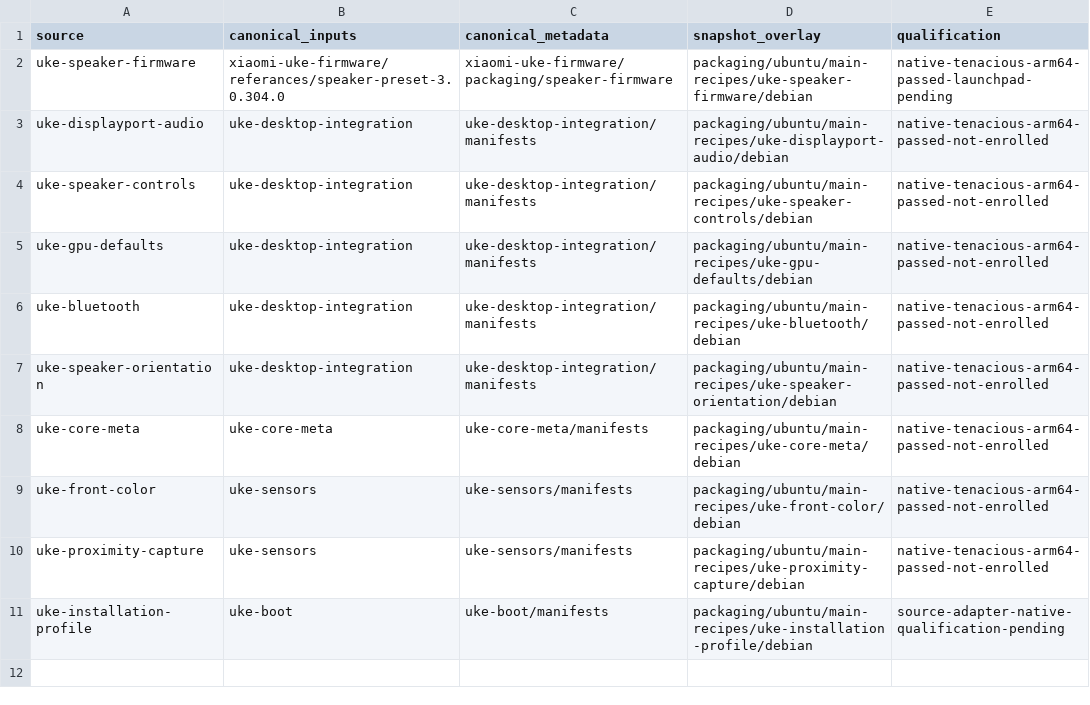
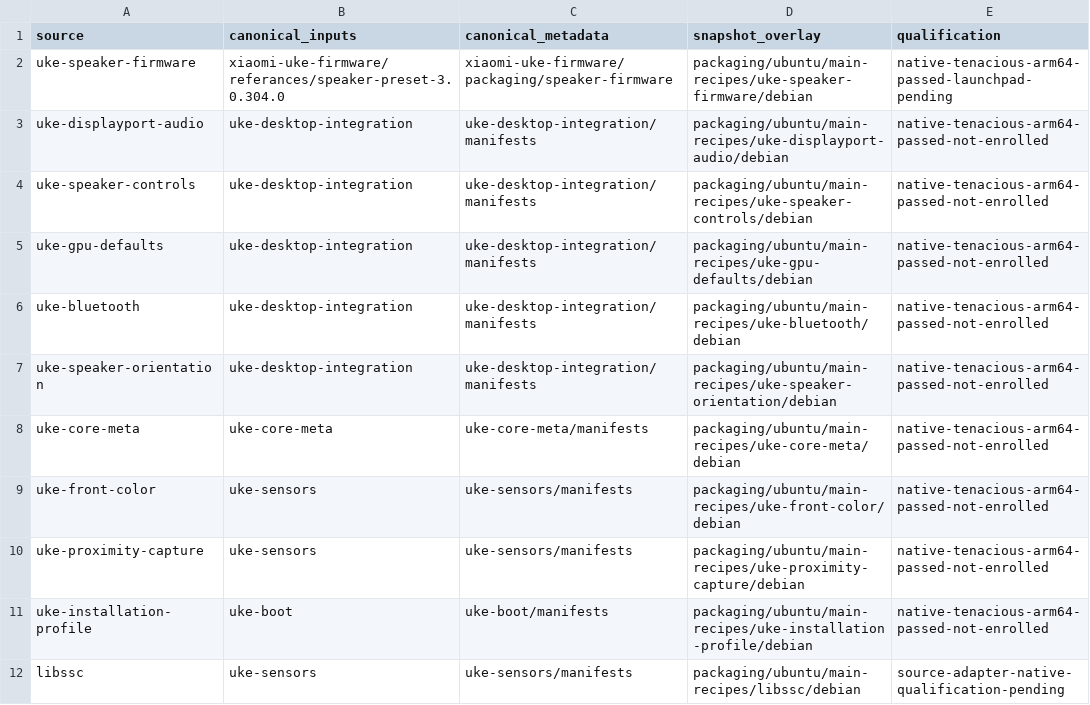
Before and after one commit to MCC45TR/uke-linux-hardware-support, a TSV file: packaging/ubuntu/main-recipes.tsv, drawn as a sheet.

Commit message:
Prepare libssc from the shared main source archive and patch set [skip ci]

```diff
--- a/packaging/ubuntu/main-recipes.tsv
+++ b/packaging/ubuntu/main-recipes.tsv
@@ -10,2 +10,3 @@ uke-front-color	uke-sensors	uke-sensors/manifests	packaging/ubuntu/main-recipes/
 uke-proximity-capture	uke-sensors	uke-sensors/manifests	packaging/ubuntu/main-recipes/uke-proximity-capture/debian	native-tenacious-arm64-passed-not-enrolled
-uke-installation-profile	uke-boot	uke-boot/manifests	packaging/ubuntu/main-recipes/uke-installation-profile/debian	source-adapter-native-qualification-pending
+uke-installation-profile	uke-boot	uke-boot/manifests	packaging/ubuntu/main-recipes/uke-installation-profile/debian	native-tenacious-arm64-passed-not-enrolled
+libssc	uke-sensors	uke-sensors/manifests	packaging/ubuntu/main-recipes/libssc/debian	source-adapter-native-qualification-pending
```
Also changed, not shown: 19 other files.
